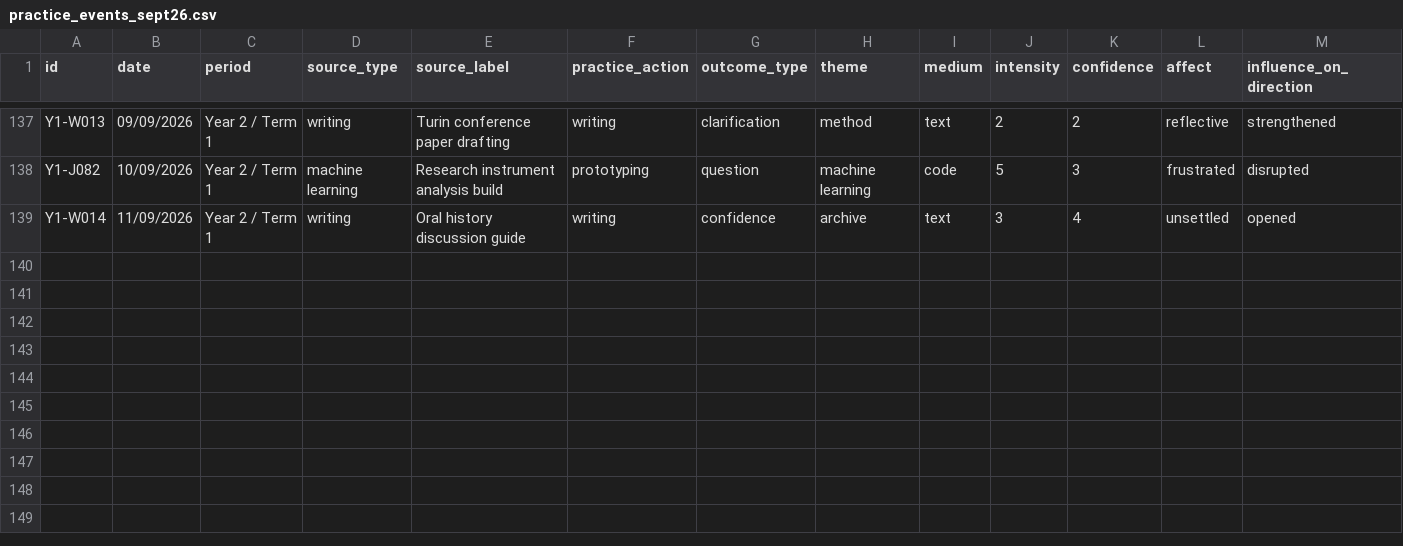
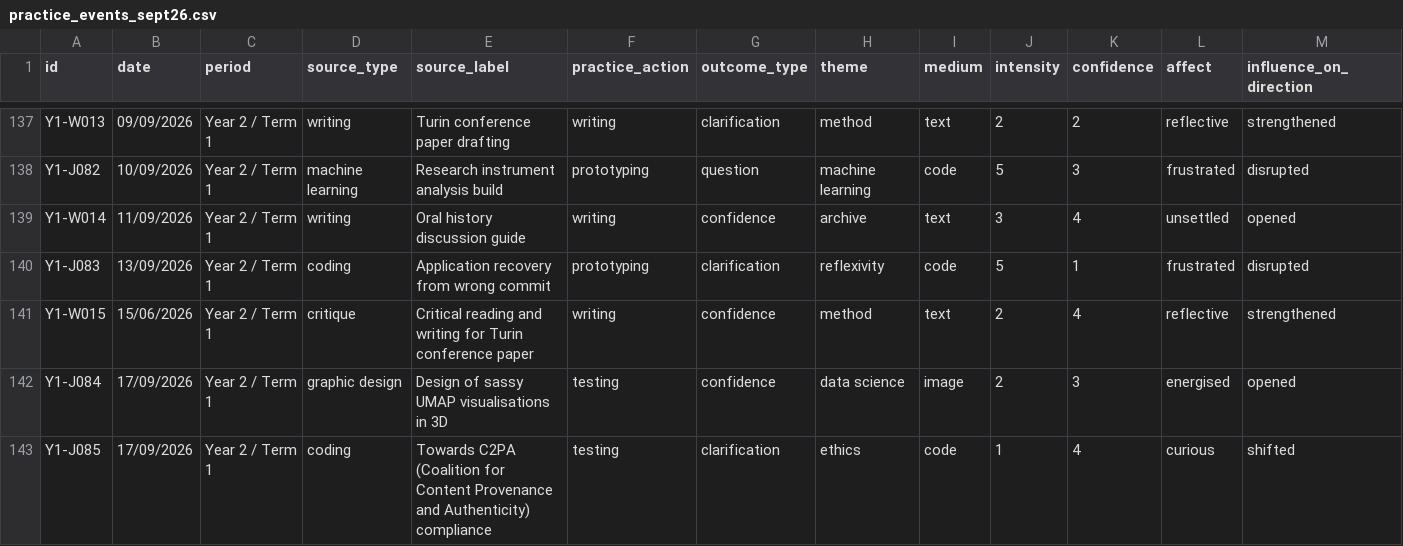
Before and after one commit to MunoMono/coded-research-journal, a CSV file: data/csv/practice_events_sept26.csv, drawn as a sheet; only a part is shown, gaps mark what is left out; rows hold the shown columns only; the diff names each change by its address in the sheet, - before the commit and + after, or states it on an @@ line.

Commit message:
Update practice events for 2026-09-18

```diff
--- a/data/csv/practice_events_sept26.csv
+++ b/data/csv/practice_events_sept26.csv
+row 140: Y1-J083 | 13/09/2026 | Year 2 / Term 1 | coding | Application recovery from wrong commit | prototyping | clarification | reflexivity | code | 5 | 1 | frustrated | disrupted
+row 141: Y1-W015 | 15/06/2026 | Year 2 / Term 1 | critique | Critical reading and writing for Turin conference paper | writing | confidence | method | text | 2 | 4 | reflective | strengthened
+row 142: Y1-J084 | 17/09/2026 | Year 2 / Term 1 | graphic design | Design of sassy UMAP visualisations in 3D | testing | confidence | data science | image | 2 | 3 | energised | opened
+row 143: Y1-J085 | 17/09/2026 | Year 2 / Term 1 | coding | Towards C2PA (Coalition for Content Provenance and Authenticity) compliance | testing | clarification | ethics | code | 1 | 4 | curious | shifted
```
Also changed, not shown: 1 other file.
